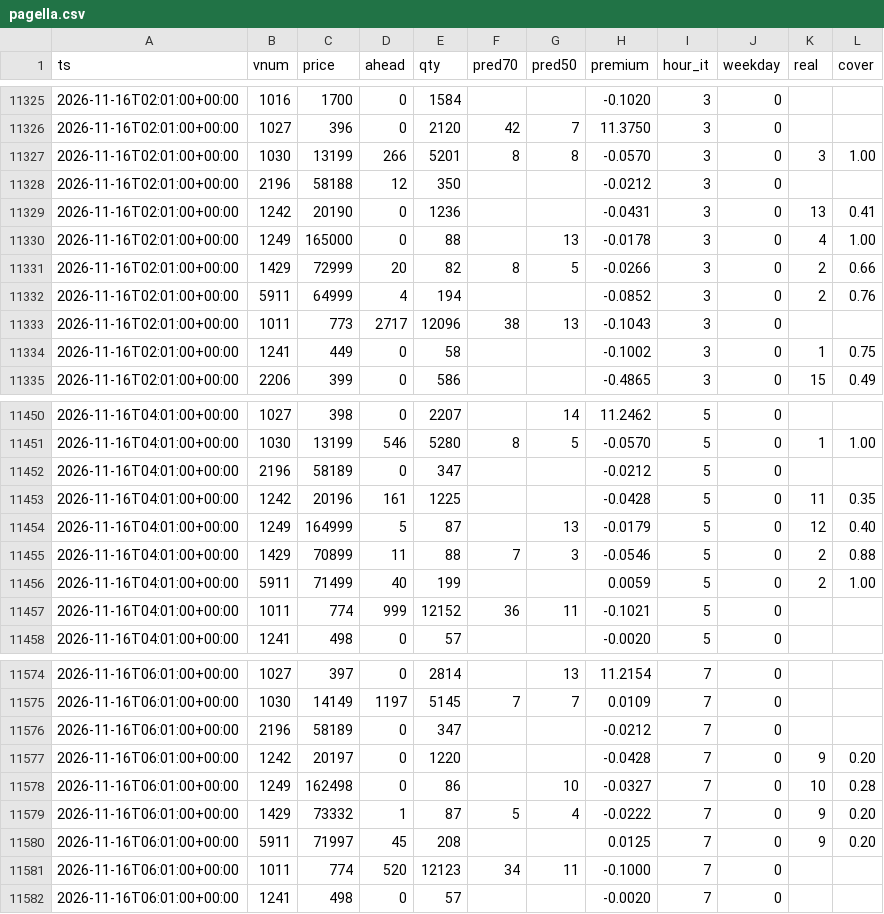
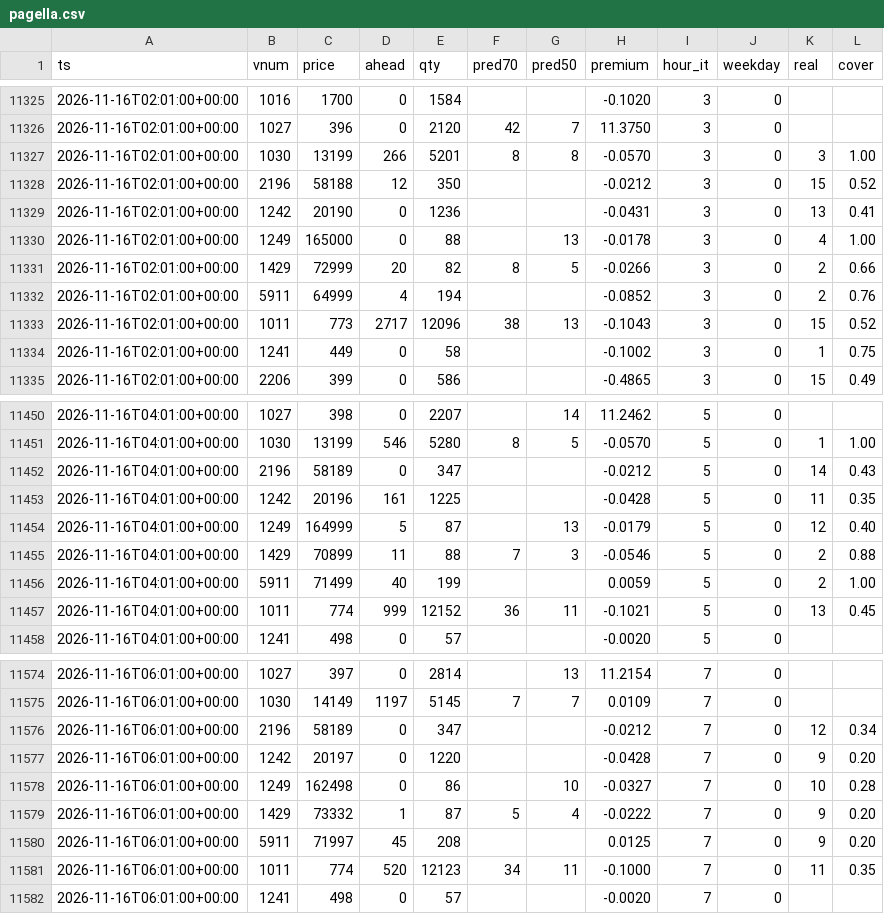
Before and after one commit to SantaCF/nosbazar-tracket, a CSV file: data/pagella.csv, drawn as a sheet; only a part is shown, gaps mark what is left out; the diff covers the shown part only.

```diff
--- a/data/pagella.csv
+++ b/data/pagella.csv
@@ -11327,3 +11327,3 @@ ts,vnum,price,ahead,qty,pred70,pred50,premium,hour_it,weekday,real,cover
 2026-11-16T02:01:00+00:00,1030,13199,266,5201,8,8,-0.0570,3,0,3,1.00
-2026-11-16T02:01:00+00:00,2196,58188,12,350,,,-0.0212,3,0,,
+2026-11-16T02:01:00+00:00,2196,58188,12,350,,,-0.0212,3,0,15,0.52
 2026-11-16T02:01:00+00:00,1242,20190,0,1236,,,-0.0431,3,0,13,0.41
@@ -11332,3 +11332,3 @@ ts,vnum,price,ahead,qty,pred70,pred50,premium,hour_it,weekday,real,cover
 2026-11-16T02:01:00+00:00,5911,64999,4,194,,,-0.0852,3,0,2,0.76
-2026-11-16T02:01:00+00:00,1011,773,2717,12096,38,13,-0.1043,3,0,,
+2026-11-16T02:01:00+00:00,1011,773,2717,12096,38,13,-0.1043,3,0,15,0.52
 2026-11-16T02:01:00+00:00,1241,449,0,58,,,-0.1002,3,0,1,0.75
@@ -11451,3 +11451,3 @@ ts,vnum,price,ahead,qty,pred70,pred50,premium,hour_it,weekday,real,cover
 2026-11-16T04:01:00+00:00,1030,13199,546,5280,8,5,-0.0570,5,0,1,1.00
-2026-11-16T04:01:00+00:00,2196,58189,0,347,,,-0.0212,5,0,,
+2026-11-16T04:01:00+00:00,2196,58189,0,347,,,-0.0212,5,0,14,0.43
 2026-11-16T04:01:00+00:00,1242,20196,161,1225,,,-0.0428,5,0,11,0.35
@@ -11456,3 +11456,3 @@ ts,vnum,price,ahead,qty,pred70,pred50,premium,hour_it,weekday,real,cover
 2026-11-16T04:01:00+00:00,5911,71499,40,199,,,0.0059,5,0,2,1.00
-2026-11-16T04:01:00+00:00,1011,774,999,12152,36,11,-0.1021,5,0,,
+2026-11-16T04:01:00+00:00,1011,774,999,12152,36,11,-0.1021,5,0,13,0.45
 2026-11-16T04:01:00+00:00,1241,498,0,57,,,-0.0020,5,0,,
@@ -11575,3 +11575,3 @@ ts,vnum,price,ahead,qty,pred70,pred50,premium,hour_it,weekday,real,cover
 2026-11-16T06:01:00+00:00,1030,14149,1197,5145,7,7,0.0109,7,0,,
-2026-11-16T06:01:00+00:00,2196,58189,0,347,,,-0.0212,7,0,,
+2026-11-16T06:01:00+00:00,2196,58189,0,347,,,-0.0212,7,0,12,0.34
 2026-11-16T06:01:00+00:00,1242,20197,0,1220,,,-0.0428,7,0,9,0.20
@@ -11580,3 +11580,3 @@ ts,vnum,price,ahead,qty,pred70,pred50,premium,hour_it,weekday,real,cover
 2026-11-16T06:01:00+00:00,5911,71997,45,208,,,0.0125,7,0,9,0.20
-2026-11-16T06:01:00+00:00,1011,774,520,12123,34,11,-0.1000,7,0,,
+2026-11-16T06:01:00+00:00,1011,774,520,12123,34,11,-0.1000,7,0,11,0.35
 2026-11-16T06:01:00+00:00,1241,498,0,57,,,-0.0020,7,0,,
```
Also changed, not shown: 14 edited cells elsewhere in this file, data/flow.csv, data/latest.csv, 7 other files.
